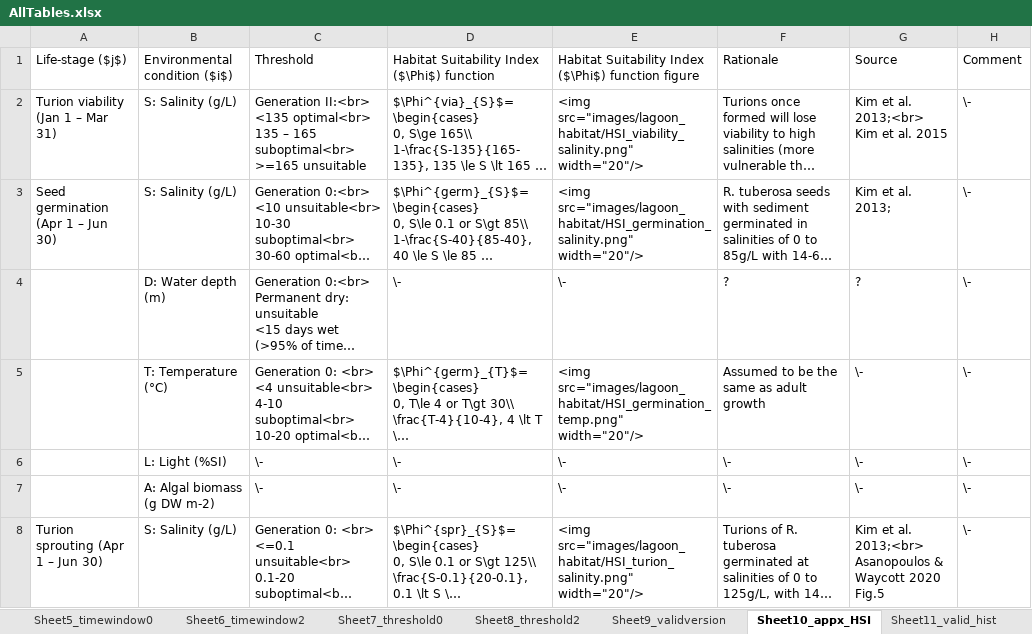
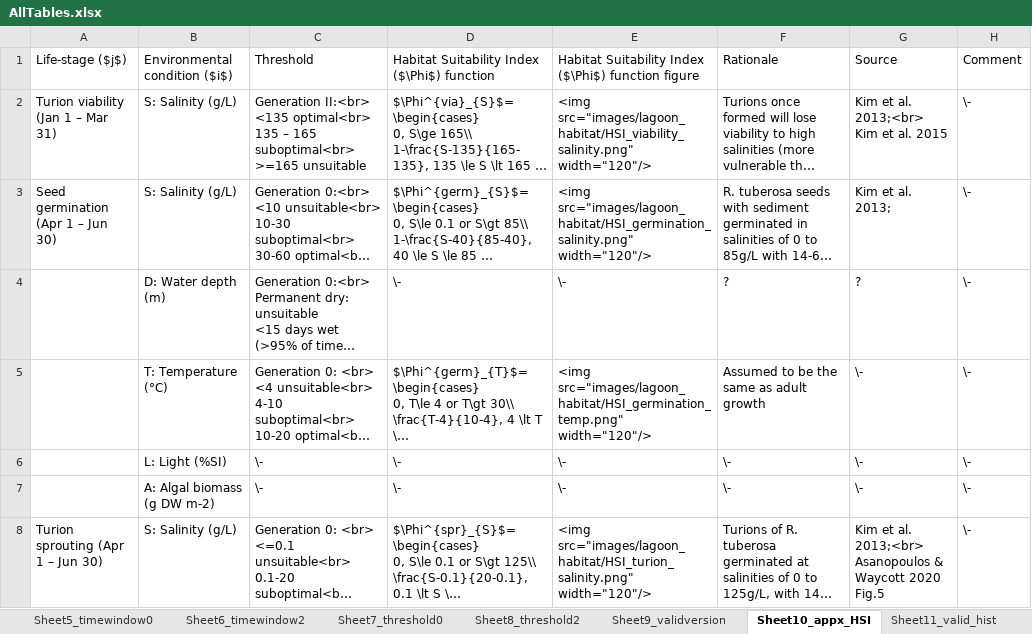
Before and after one commit to AquaticEcoDynamics/cdm-science, an Excel workbook: tables/habitat/AllTables.xlsx, sheet Sheet10_appx_HSI, drawn as a sheet; only a part is shown; long unchanged cells end in …; values as stored, in another font and other column widths than the file's, no borders; the diff covers the shown part only; the diff names each change by its address in the sheet, - before the commit and + after, or states it on an @@ line.

Commit message:
another try

```diff
--- a/tables/habitat/AllTables.xlsx (sheet Sheet10_appx_HSI)
+++ b/tables/habitat/AllTables.xlsx (sheet Sheet10_appx_HSI)
-E2: <img src="images/lagoon_habitat/HSI_viability_salinity.png" width="20"/>
+E2: <img src="images/lagoon_habitat/HSI_viability_salinity.png" width="120"/>
-E3: <img src="images/lagoon_habitat/HSI_germination_salinity.png" width="20"/>
+E3: <img src="images/lagoon_habitat/HSI_germination_salinity.png" width="120"/>
-E5: <img src="images/lagoon_habitat/HSI_germination_temp.png" width="20"/>
+E5: <img src="images/lagoon_habitat/HSI_germination_temp.png" width="120"/>
-E8: <img src="images/lagoon_habitat/HSI_turion_salinity.png" width="20"/>
+E8: <img src="images/lagoon_habitat/HSI_turion_salinity.png" width="120"/>
```
Also changed, not shown: 15 edited cells elsewhere in this sheet.
